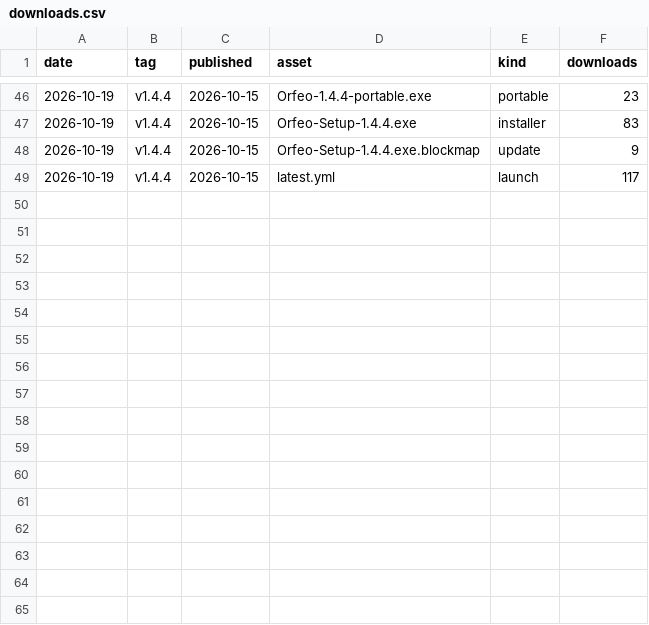
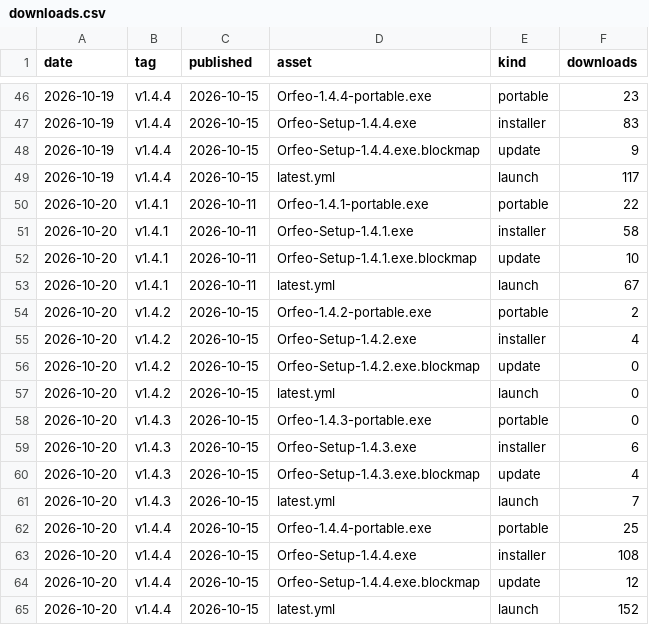
Before and after one commit to FreeGoStudio/Orfeo, a CSV file: data/downloads.csv, drawn as a sheet; only a part is shown, gaps mark what is left out.

```diff
--- a/data/downloads.csv
+++ b/data/downloads.csv
@@ -49 +49,17 @@ date,tag,published,asset,kind,downloads
 2026-10-19,v1.4.4,2026-10-15,latest.yml,launch,117
+2026-10-20,v1.4.1,2026-10-11,Orfeo-1.4.1-portable.exe,portable,22
+2026-10-20,v1.4.1,2026-10-11,Orfeo-Setup-1.4.1.exe,installer,58
+2026-10-20,v1.4.1,2026-10-11,Orfeo-Setup-1.4.1.exe.blockmap,update,10
+2026-10-20,v1.4.1,2026-10-11,latest.yml,launch,67
+2026-10-20,v1.4.2,2026-10-15,Orfeo-1.4.2-portable.exe,portable,2
+2026-10-20,v1.4.2,2026-10-15,Orfeo-Setup-1.4.2.exe,installer,4
+2026-10-20,v1.4.2,2026-10-15,Orfeo-Setup-1.4.2.exe.blockmap,update,0
+2026-10-20,v1.4.2,2026-10-15,latest.yml,launch,0
+2026-10-20,v1.4.3,2026-10-15,Orfeo-1.4.3-portable.exe,portable,0
+2026-10-20,v1.4.3,2026-10-15,Orfeo-Setup-1.4.3.exe,installer,6
+2026-10-20,v1.4.3,2026-10-15,Orfeo-Setup-1.4.3.exe.blockmap,update,4
+2026-10-20,v1.4.3,2026-10-15,latest.yml,launch,7
+2026-10-20,v1.4.4,2026-10-15,Orfeo-1.4.4-portable.exe,portable,25
+2026-10-20,v1.4.4,2026-10-15,Orfeo-Setup-1.4.4.exe,installer,108
+2026-10-20,v1.4.4,2026-10-15,Orfeo-Setup-1.4.4.exe.blockmap,update,12
+2026-10-20,v1.4.4,2026-10-15,latest.yml,launch,152
```
Also changed, not shown: data/clones.csv, data/paths_latest.csv, 3 other files.
